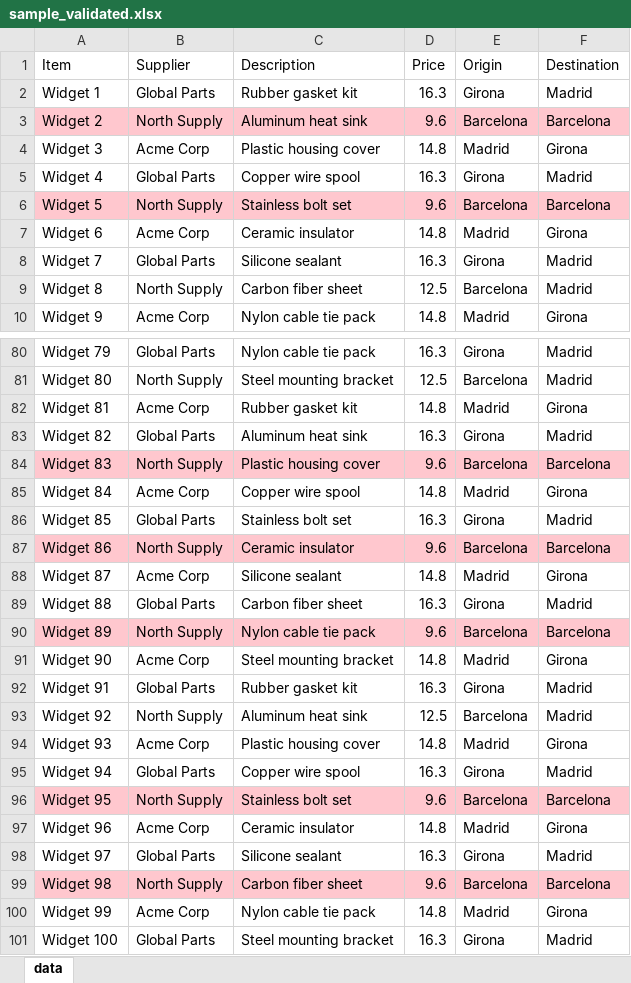
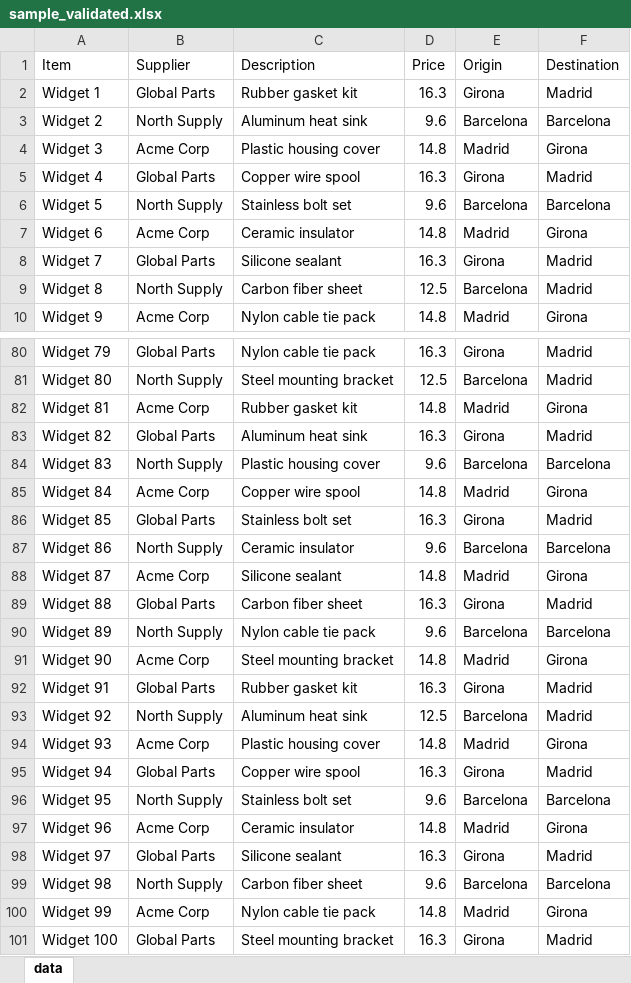
Before and after one commit to srgrr/validation-language, an Excel workbook: data/sample_validated.xlsx, sheet data, drawn as a sheet; only a part is shown, gaps mark what is left out; values as stored, in another font and other column widths than the file's, no borders; conditional formats not drawn; the diff covers the shown part only; the diff names each change by its address in the sheet, - before the commit and + after, or states it on an @@ line.

```diff
--- a/data/sample_validated.xlsx (sheet data)
+++ b/data/sample_validated.xlsx (sheet data)
-A3:F3 fill: #FFC7CE
+A3:F3 fill: none
-A6:F6 fill: #FFC7CE
+A6:F6 fill: none
-A84:F84 fill: #FFC7CE
+A84:F84 fill: none
-A87:F87 fill: #FFC7CE
+A87:F87 fill: none
-A90:F90 fill: #FFC7CE
+A90:F90 fill: none
-A96:F96 fill: #FFC7CE
+A96:F96 fill: none
-A99:F99 fill: #FFC7CE
+A99:F99 fill: none
```
Also changed, not shown: cell formats elsewhere in this sheet, 6 other files.
